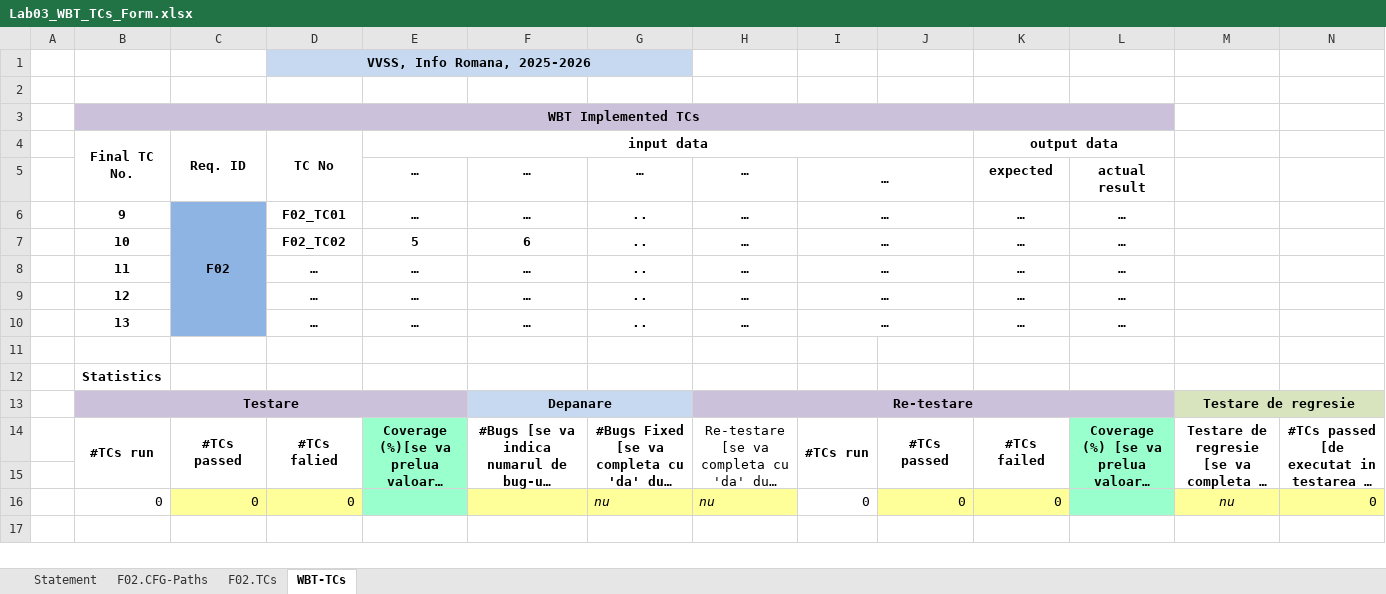
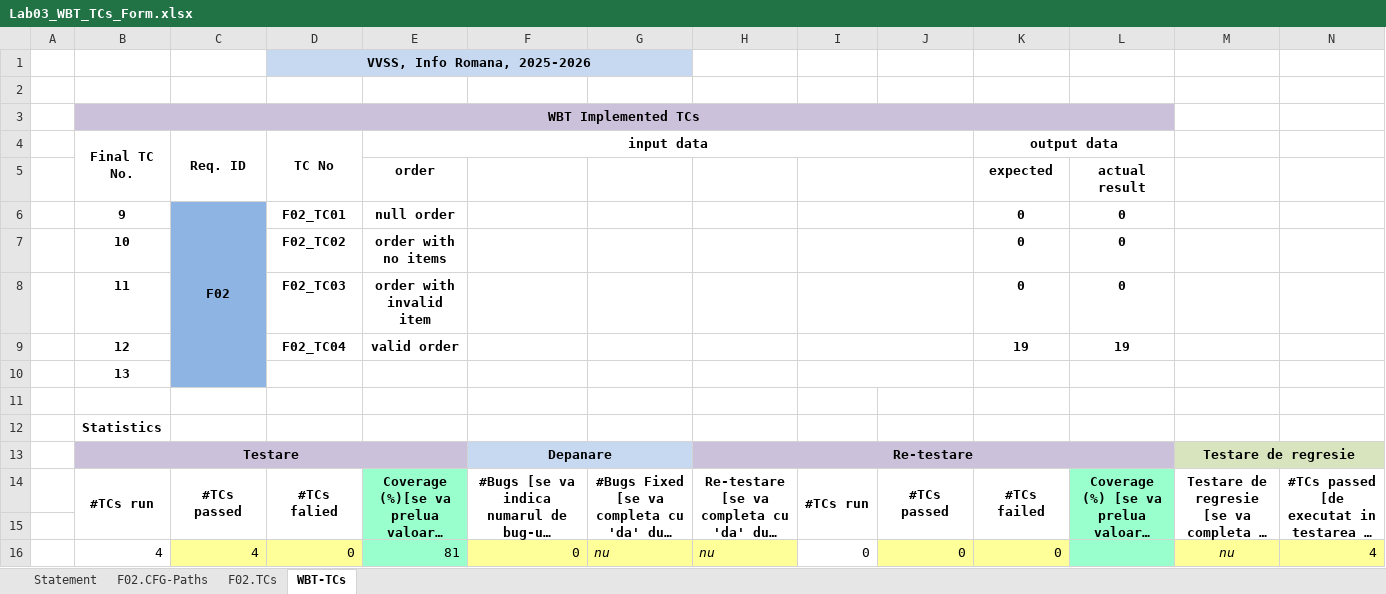
Before and after one commit to revokr/VVSS-DrinkShop, an Excel workbook: docs/Lab03/Lab03_WBT_TCs_Form.xlsx, sheet WBT-TCs, drawn as a sheet; long unchanged cells end in …; values as stored, in another font and other column widths than the file's, no borders; removed rows and columns are numbered as before the commit, all else as after; the diff names each change by its address in the sheet, - before the commit and + after, or states it on an @@ line.

Commit message:
Fisier excel bun

```diff
--- a/docs/Lab03/Lab03_WBT_TCs_Form.xlsx (sheet WBT-TCs)
+++ b/docs/Lab03/Lab03_WBT_TCs_Form.xlsx (sheet WBT-TCs)
-row 5:  |  |  |  | … | … | … | … | … |  | expected | actual result
-row 6:  | 9 | F02 | F02_TC01 | … | … | .. | … | … |  | … | …
-row 7:  | 10 |  | F02_TC02 | 5 | 6 | .. | … | … |  | … | …
-row 8:  | 11 |  | … | … | … | .. | … | … |  | … | …
-row 9:  | 12 |  | … | … | … | .. | … | … |  | … | …
-row 10:  | 13 |  | … | … | … | .. | … | … |  | … | …
+row 5:  |  |  |  | order |  |  |  |  |  | expected | actual result
+row 6:  | 9 | F02 | F02_TC01 | null order |  |  |  |  |  | 0 | 0
+row 7:  | 10 |  | F02_TC02 | order with no items |  |  |  |  |  | 0 | 0
+row 8:  | 11 |  | F02_TC03 | order with invalid item |  |  |  |  |  | 0 | 0
+row 9:  | 12 |  | F02_TC04 | valid order |  |  |  |  |  | 19 | 19
+row 10:  | 13
-H14 bold: off
+H14 bold: on
-B16 (Final TC No.): 0
+B16 (Final TC No.): 4
-C16 (Req. ID): 0
+C16 (Req. ID): 4
-E16 (input data): (empty)
+E16 (input data): 81
-F16: (empty)
+F16: 0
-N16: 0
+N16: 4
```
Also changed, not shown: sheet F02.TCs, sheet Statement, sheet F02.CFG-Paths, charts or pictures, 2 other files.
